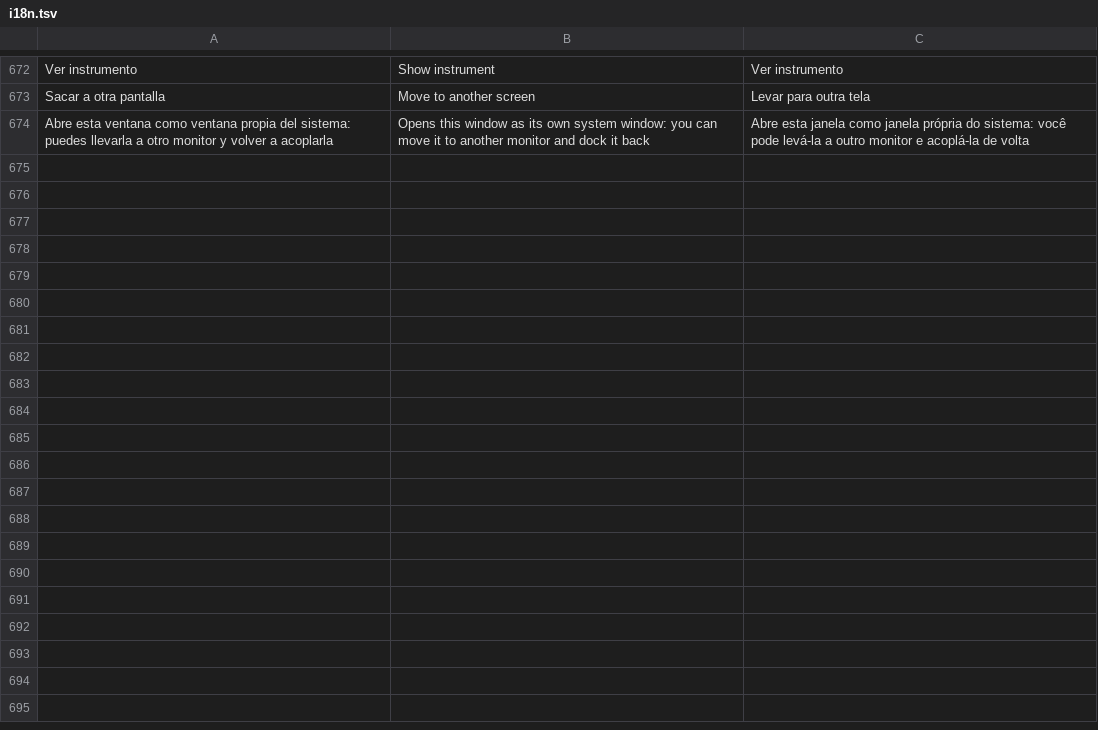
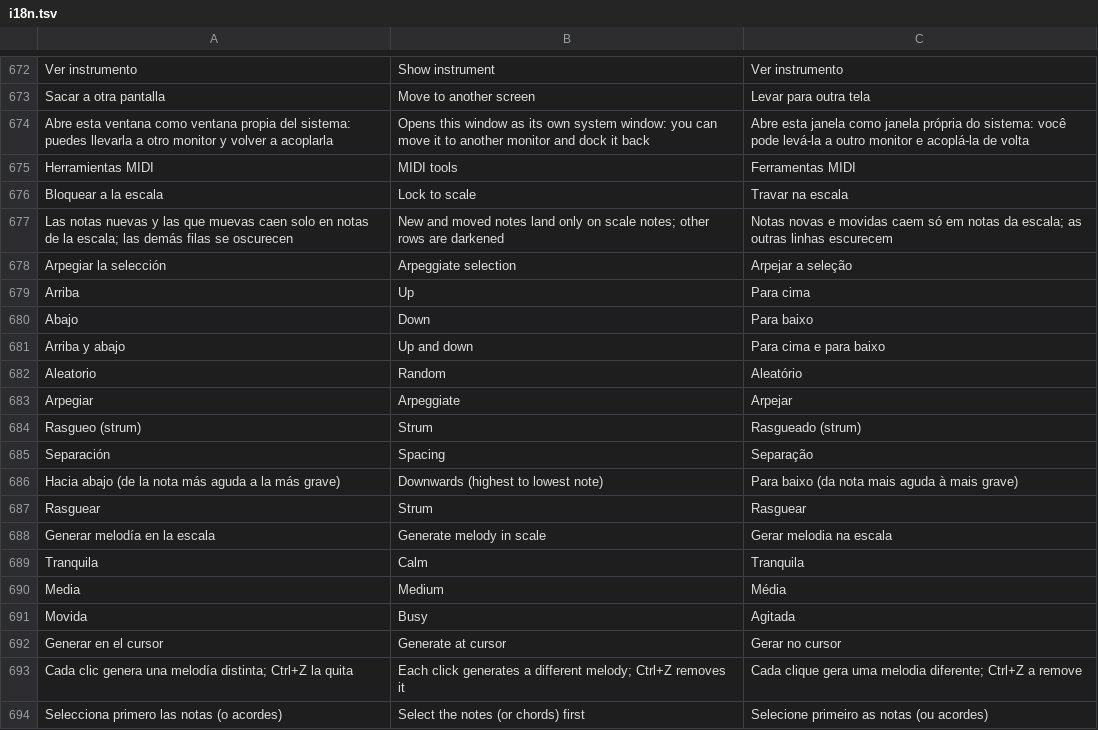
Before and after one commit to quantexpy69/quantumdaw, a TSV file: crates/app/src/i18n.tsv, drawn as a sheet; only a part is shown, gaps mark what is left out; the diff covers the shown part only.

Commit message:
Quantum DAW 0.14.0
Piano roll creativo
- Menú «Herramientas MIDI» en la segunda fila del piano roll.
- Bloqueo de escala: tónica y 24 escalas (modos griegos, pentatónicas,
  blues, flamenca, húngara, árabe, hirajoshi, tonos enteros, bebop…).
  Las notas nuevas, las movidas y las escritas por pasos caen en la
  escala; las filas fuera de ella se oscurecen y la tónica se resalta.
- Arpegiador: convierte los acordes seleccionados en arpegios (arriba,
  abajo, arriba y abajo o aleatorio) en 1/8, 1/16 o 1/32.
- Rasgueo (strum): separa las notas de cada acorde de 5 a 150 ms, hacia
  arriba o hacia abajo, manteniendo el final.
- Generador de melodías en la escala desde el cursor: 1, 2, 4 u 8
  compases, densidad tranquila, media o movida; cada clic genera una
  distinta y termina en la tónica.
- Cinco estilos de progresión nuevos (13 en total), incluido el blues
  de 12 compases.
- Pruebas de escala, arpegio, rasgueo y melodía.

```diff
--- a/crates/app/src/i18n.tsv
+++ b/crates/app/src/i18n.tsv
@@ -674 +674,21 @@ Sacar a otra pantalla	Move to another screen	Levar para outra tela
 Abre esta ventana como ventana propia del sistema: puedes llevarla a otro monitor y volver a acoplarla	Opens this window as its own system window: you can move it to another monitor and dock it back	Abre esta janela como janela própria do sistema: você pode levá-la a outro monitor e acoplá-la de volta
+Herramientas MIDI	MIDI tools	Ferramentas MIDI
+Bloquear a la escala	Lock to scale	Travar na escala
+Las notas nuevas y las que muevas caen solo en notas de la escala; las demás filas se oscurecen	New and moved notes land only on scale notes; other rows are darkened	Notas novas e movidas caem só em notas da escala; as outras linhas escurecem
+Arpegiar la selección	Arpeggiate selection	Arpejar a seleção
+Arriba	Up	Para cima
+Abajo	Down	Para baixo
+Arriba y abajo	Up and down	Para cima e para baixo
+Aleatorio	Random	Aleatório
+Arpegiar	Arpeggiate	Arpejar
+Rasgueo (strum)	Strum	Rasgueado (strum)
+Separación	Spacing	Separação
+Hacia abajo (de la nota más aguda a la más grave)	Downwards (highest to lowest note)	Para baixo (da nota mais aguda à mais grave)
+Rasguear	Strum	Rasguear
+Generar melodía en la escala	Generate melody in scale	Gerar melodia na escala
+Tranquila	Calm	Tranquila
+Media	Medium	Média
+Movida	Busy	Agitada
+Generar en el cursor	Generate at cursor	Gerar no cursor
+Cada clic genera una melodía distinta; Ctrl+Z la quita	Each click generates a different melody; Ctrl+Z removes it	Cada clique gera uma melodia diferente; Ctrl+Z a remove
+Selecciona primero las notas (o acordes)	Select the notes (or chords) first	Selecione primeiro as notas (ou acordes)
```
Also changed, not shown: 28 added rows elsewhere in this file, 9 other files.
